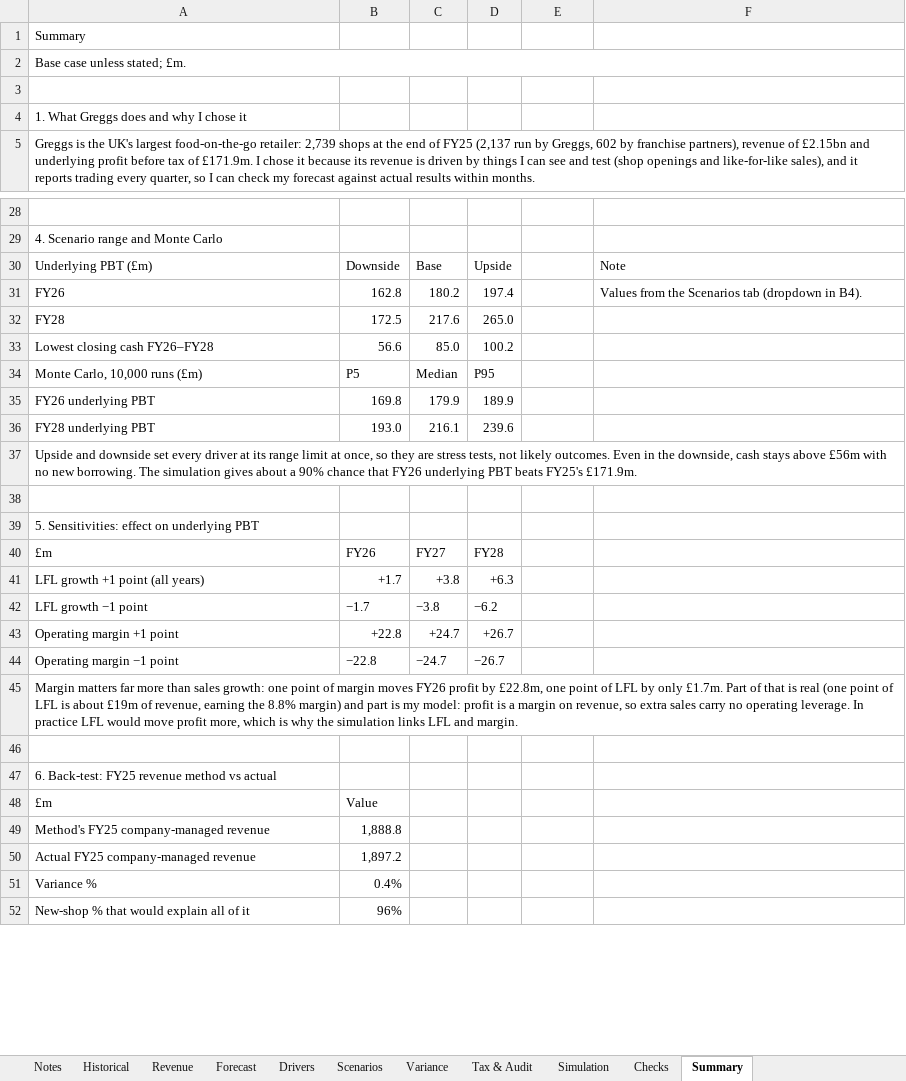
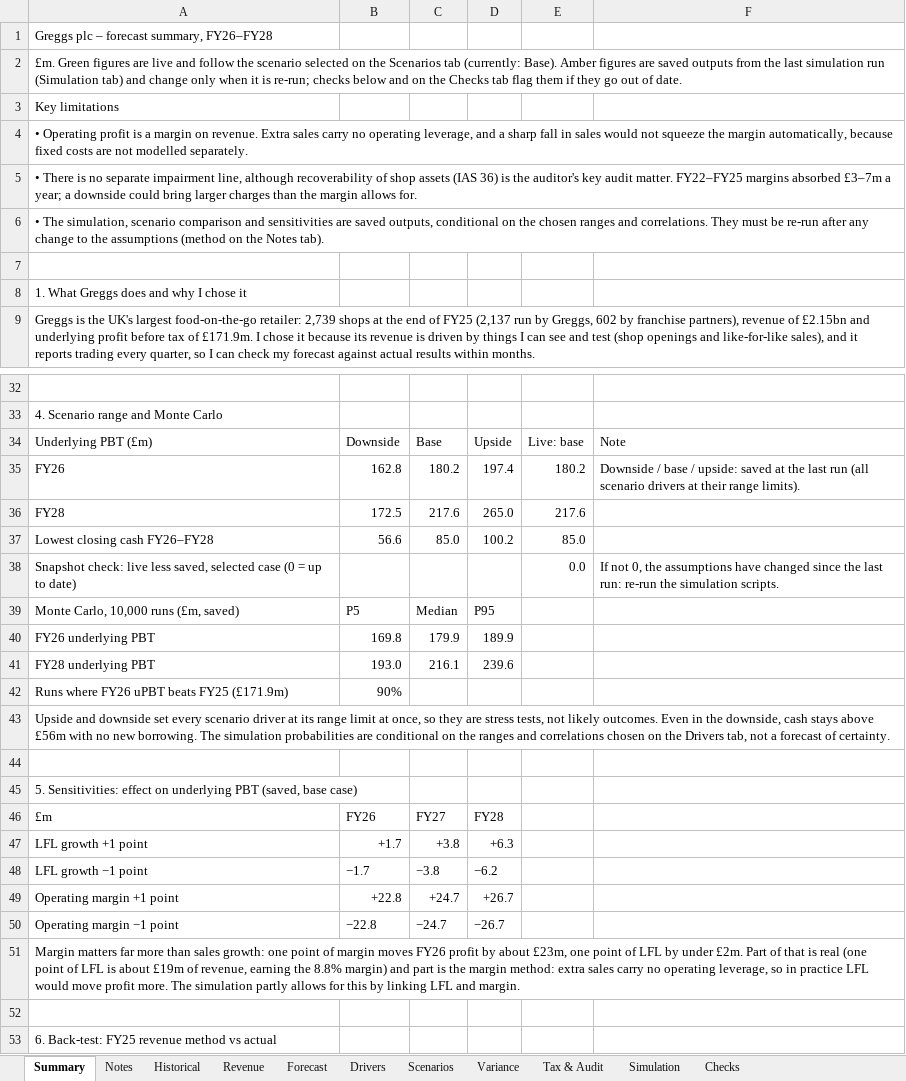
Before and after one commit to SiddharthAttuluri/greggs-forecast-model, an Excel workbook: model/GRG_model_v1.0.xlsx, sheet Summary, drawn as a sheet; only a part is shown, gaps mark what is left out; the shorter side is filled out with more unchanged rows; values as stored, in another font and other column widths than the file's, no cell formats; conditional formats not drawn; addresses are those after the commit; the diff covers the shown part only; the diff names each change by its address in the sheet, - before the commit and + after, or states it on an @@ line.

```diff
--- a/model/GRG_model_v1.0.xlsx (sheet Summary)
+++ b/model/GRG_model_v1.0.xlsx (sheet Summary)
@@ sheet tab order changed: Summary | Notes | Historical | Revenue | Forecast | Drivers | Scenarios | Variance | Tax & Audit | Simulation | Checks @@
-A1: Summary
+A1: Greggs plc – forecast summary, FY26–FY28
-A2: Base case unless stated; £m.
+A2: £m. Green figures are live and follow the scenario selected on the Scenarios tab (currently: Base). Amber figures are saved outputs from the last simulation run (Simulation tab) and change only when it is re-run; checks below and on the Checks tab flag them if they go out of date.
+row 3: Key limitations
+row 4: • Operating profit is a margin on revenue. Extra sales carry no operating leverage, and a sharp fall in sales would not squeeze the margin automatically, because fixed costs are not modelled separately.
+row 5: • There is no separate impairment line, although recoverability of shop assets (IAS 36) is the auditor's key audit matter. FY22–FY25 margins absorbed £3–7m a year; a downside could bring larger charges than the margin allows for.
+row 6: • The simulation, scenario comparison and sensitivities are saved outputs, conditional on the chosen ranges and correlations. They must be re-run after any change to the assumptions (method on the Notes tab).
-E34: (empty)
+E34: Live: base
-E35: (empty)
+E35: 180.2
-F35: Values from the Scenarios tab (dropdown in B4).
+F35: Downside / base / upside: saved at the last run (all scenario drivers at their range limits).
-E36: (empty)
+E36: 217.6
-E37: (empty)
+E37: 85.0
+row 38: Snapshot check: live less saved, selected case (0 = up to date) |  |  |  | 0.0 | If not 0, the assumptions have changed since the last run: re-run the simulation scripts.
-A39: Monte Carlo, 10,000 runs (£m)
+A39: Monte Carlo, 10,000 runs (£m, saved)
+row 42: Runs where FY26 uPBT beats FY25 (£171.9m) | 90%
-A43: …set every driver at its range limit at once, so they are stress tests, not likely outcomes. Even in the downside, cash stays above £56m with no new borrowing. The simulation gives about a 90% chance that FY26 underlying PBT beats FY25's £171.9m.
+A43: …set every scenario driver at its range limit at once, so they are stress tests, not likely outcomes. Even in the downside, cash stays above £56m with no new borrowing. The simulation probabilities are conditional on the ranges and correlations chosen on the Drivers tab, not a forecast of certainty.
-A45: …underlying PBT
+A45: …underlying PBT (saved, base case)
-A47: LFL growth +1 point (all years)
+A47: LFL growth +1 point
-A51: …profit by £22.8m, one point of LFL by only £1.7m. Part of that is real (one point of LFL is about £19m of revenue, earning the 8.8% margin) and part is my model: profit is a margin on revenue, so extra sales carry no operating leverage. In practice LFL would move profit more, which is why the simulation links LFL and…
+A51: …profit by about £23m, one point of LFL by under £2m. Part of that is real (one point of LFL is about £19m of revenue, earning the 8.8% margin) and part is the margin method: extra sales carry no operating leverage, so in practice LFL would move profit more. The simulation partly allows for this by linking LFL and…
```
Also changed, not shown: 8 edited cells elsewhere in this sheet, sheet Simulation, sheet Notes, sheet Checks, cell formats, formulas that keep their value, charts or pictures, 8 other files.
